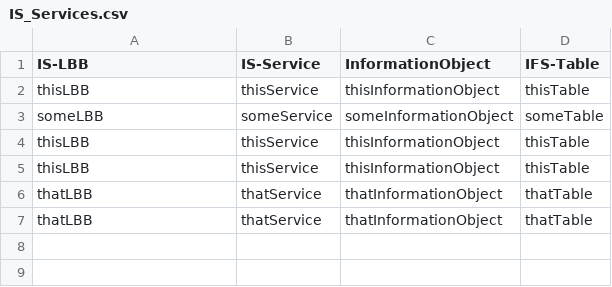
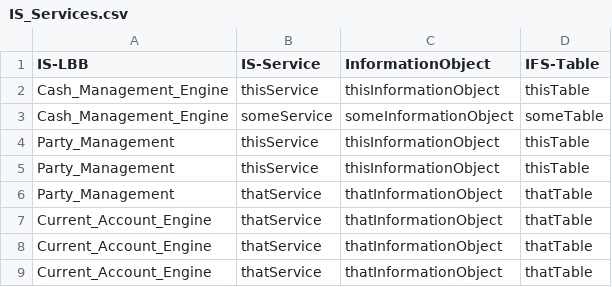
Before and after one commit to dcavey/Clustering, a CSV file: FindClusters/text/IS_Services.csv, drawn as a sheet.

Commit message:
try out

```diff
--- a/FindClusters/text/IS_Services.csv
+++ b/FindClusters/text/IS_Services.csv
@@ -1,7 +1,9 @@
 IS-LBB;IS-Service;InformationObject;IFS-Table
-thisLBB;thisService;thisInformationObject;thisTable
-someLBB;someService;someInformationObject;someTable
-thisLBB;thisService;thisInformationObject;thisTable
-thisLBB;thisService;thisInformationObject;thisTable
-thatLBB;thatService;thatInformationObject;thatTable
-thatLBB;thatService;thatInformationObject;thatTable
+Cash_Management_Engine;thisService;thisInformationObject;thisTable
+Cash_Management_Engine;someService;someInformationObject;someTable
+Party_Management;thisService;thisInformationObject;thisTable
+Party_Management;thisService;thisInformationObject;thisTable
+Party_Management;thatService;thatInformationObject;thatTable
+Current_Account_Engine;thatService;thatInformationObject;thatTable
+Current_Account_Engine;thatService;thatInformationObject;thatTable
+Current_Account_Engine;thatService;thatInformationObject;thatTable
```
